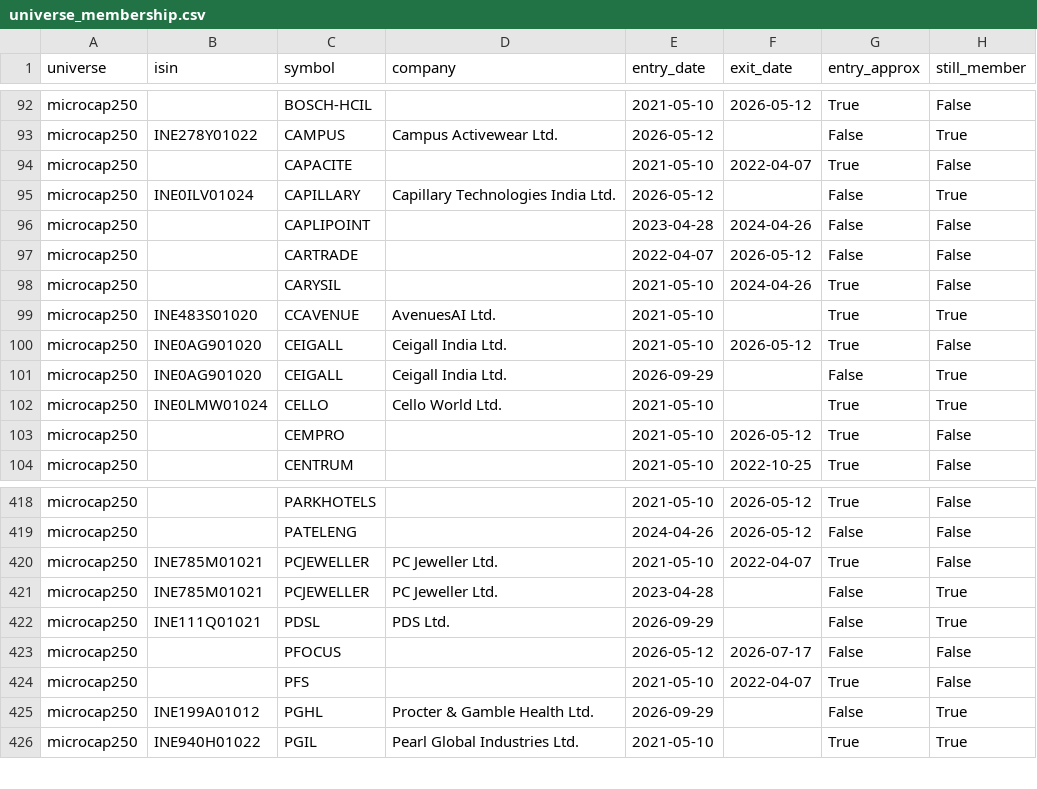
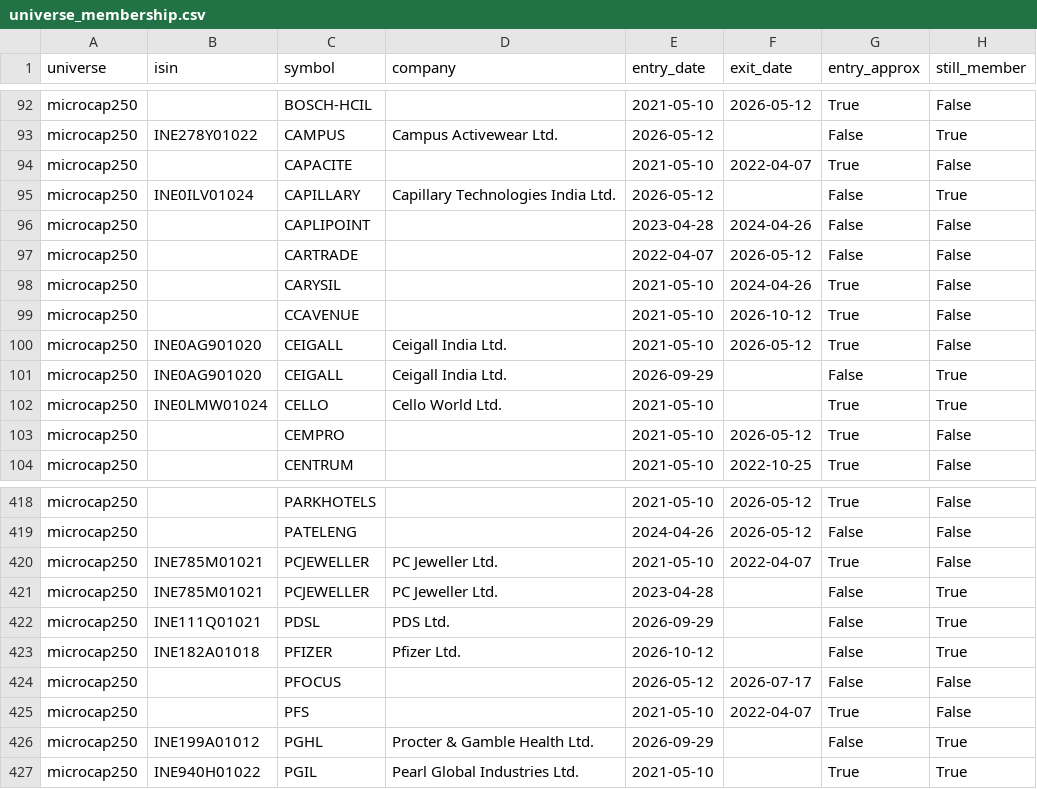
Before and after one commit to Er-Shankar/strategy-dashboard, a CSV file: universe_membership.csv, drawn as a sheet; only a part is shown, gaps mark what is left out.

```diff
--- a/universe_membership.csv
+++ b/universe_membership.csv
@@ -98,3 +98,3 @@ microcap250,,CARTRADE,,2022-04-07,2026-05-12,False,False
 microcap250,,CARYSIL,,2021-05-10,2024-04-26,True,False
-microcap250,INE483S01020,CCAVENUE,AvenuesAI Ltd.,2021-05-10,,True,True
+microcap250,,CCAVENUE,,2021-05-10,2026-10-12,True,False
 microcap250,INE0AG901020,CEIGALL,Ceigall India Ltd.,2021-05-10,2026-05-12,True,False
@@ -422,2 +422,3 @@ microcap250,INE785M01021,PCJEWELLER,PC Jeweller Ltd.,2023-04-28,,False,True
 microcap250,INE111Q01021,PDSL,PDS Ltd.,2026-09-29,,False,True
+microcap250,INE182A01018,PFIZER,Pfizer Ltd.,2026-10-12,,False,True
 microcap250,,PFOCUS,,2026-05-12,2026-07-17,False,False
```
Also changed, not shown: changes_microcap250.csv, microcap250_current.csv, 1 other file.
